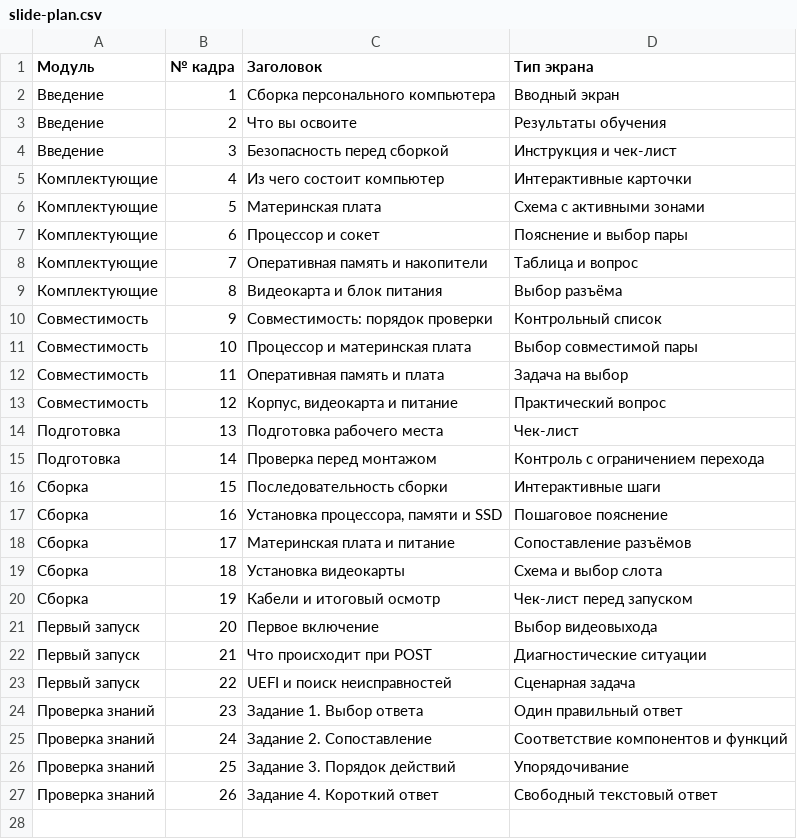
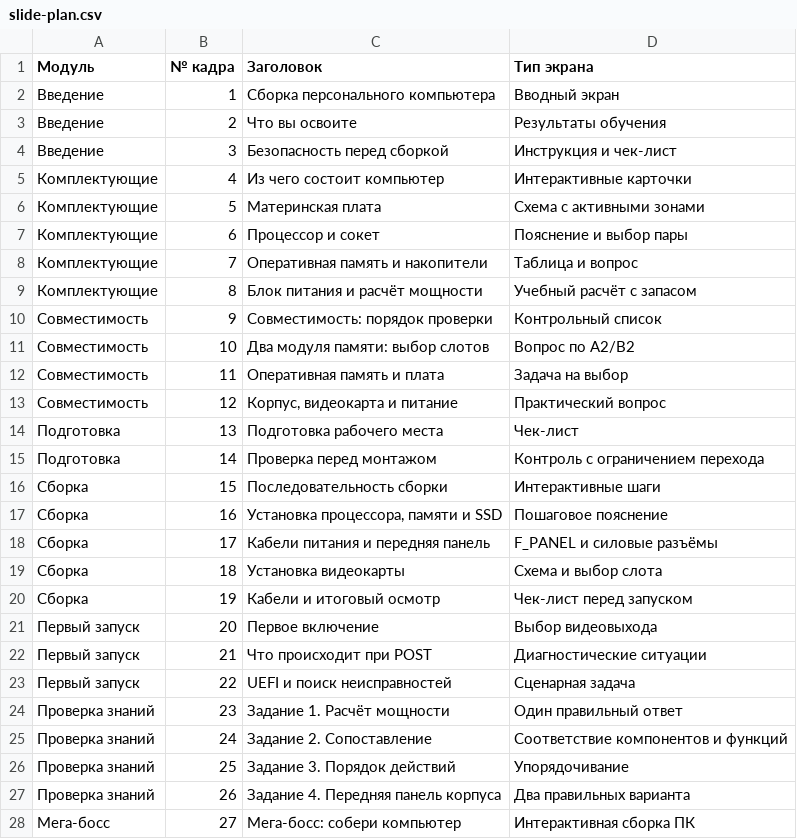
Before and after one commit to ENEIZEM/curs, a CSV file: assets/slide-plan.csv, drawn as a sheet.

Commit message:
Update course plan and document build boss

```diff
--- a/assets/slide-plan.csv
+++ b/assets/slide-plan.csv
@@ -8,5 +8,5 @@
 Комплектующие;7;Оперативная память и накопители;Таблица и вопрос
-Комплектующие;8;Видеокарта и блок питания;Выбор разъёма
+Комплектующие;8;Блок питания и расчёт мощности;Учебный расчёт с запасом
 Совместимость;9;Совместимость: порядок проверки;Контрольный список
-Совместимость;10;Процессор и материнская плата;Выбор совместимой пары
+Совместимость;10;Два модуля памяти: выбор слотов;Вопрос по A2/B2
 Совместимость;11;Оперативная память и плата;Задача на выбор
@@ -17,3 +17,3 @@
 Сборка;16;Установка процессора, памяти и SSD;Пошаговое пояснение
-Сборка;17;Материнская плата и питание;Сопоставление разъёмов
+Сборка;17;Кабели питания и передняя панель;F_PANEL и силовые разъёмы
 Сборка;18;Установка видеокарты;Схема и выбор слота
@@ -23,5 +23,6 @@
 Первый запуск;22;UEFI и поиск неисправностей;Сценарная задача
-Проверка знаний;23;Задание 1. Выбор ответа;Один правильный ответ
+Проверка знаний;23;Задание 1. Расчёт мощности;Один правильный ответ
 Проверка знаний;24;Задание 2. Сопоставление;Соответствие компонентов и функций
 Проверка знаний;25;Задание 3. Порядок действий;Упорядочивание
-Проверка знаний;26;Задание 4. Короткий ответ;Свободный текстовый ответ
+Проверка знаний;26;Задание 4. Передняя панель корпуса;Два правильных варианта
+Мега-босс;27;Мега-босс: собери компьютер;Интерактивная сборка ПК
```
